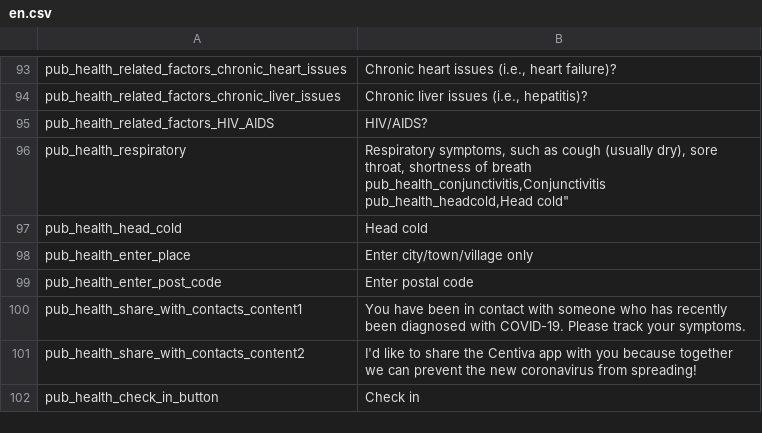
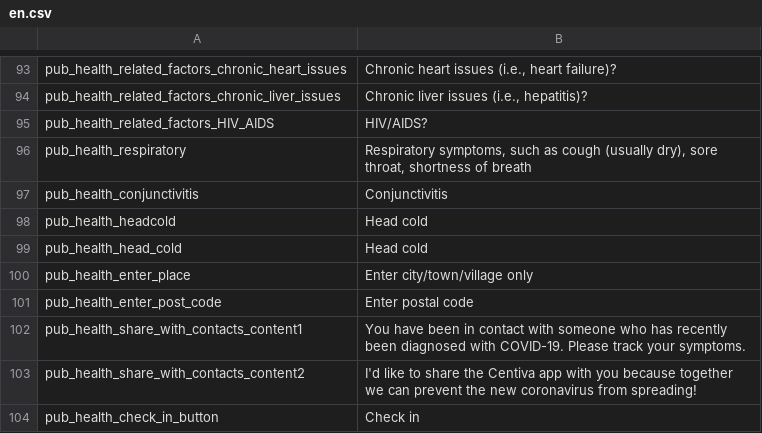
Before and after one commit to CentivaHealth/centiva-translations, a CSV file: covid/en.csv, drawn as a sheet; only a part is shown, gaps mark what is left out.

```diff
--- a/covid/en.csv
+++ b/covid/en.csv
@@ -95,5 +95,5 @@ pub_health_related_factors_chronic_liver_issues,"Chronic liver issues (i.e., hep
 pub_health_related_factors_HIV_AIDS,HIV/AIDS?
-pub_health_respiratory,"Respiratory symptoms, such as cough (usually dry), sore throat, shortness of breath
-pub_health_conjunctivitis,Conjunctivitis
-pub_health_headcold,"Head cold"
+pub_health_respiratory,"Respiratory symptoms, such as cough (usually dry), sore throat, shortness of breath"
+pub_health_conjunctivitis,Conjunctivitis
+pub_health_headcold,"Head cold"
 pub_health_head_cold,"Head cold"
```
Also changed, not shown: covid/de.csv, covid/es.csv, 15 other files.
